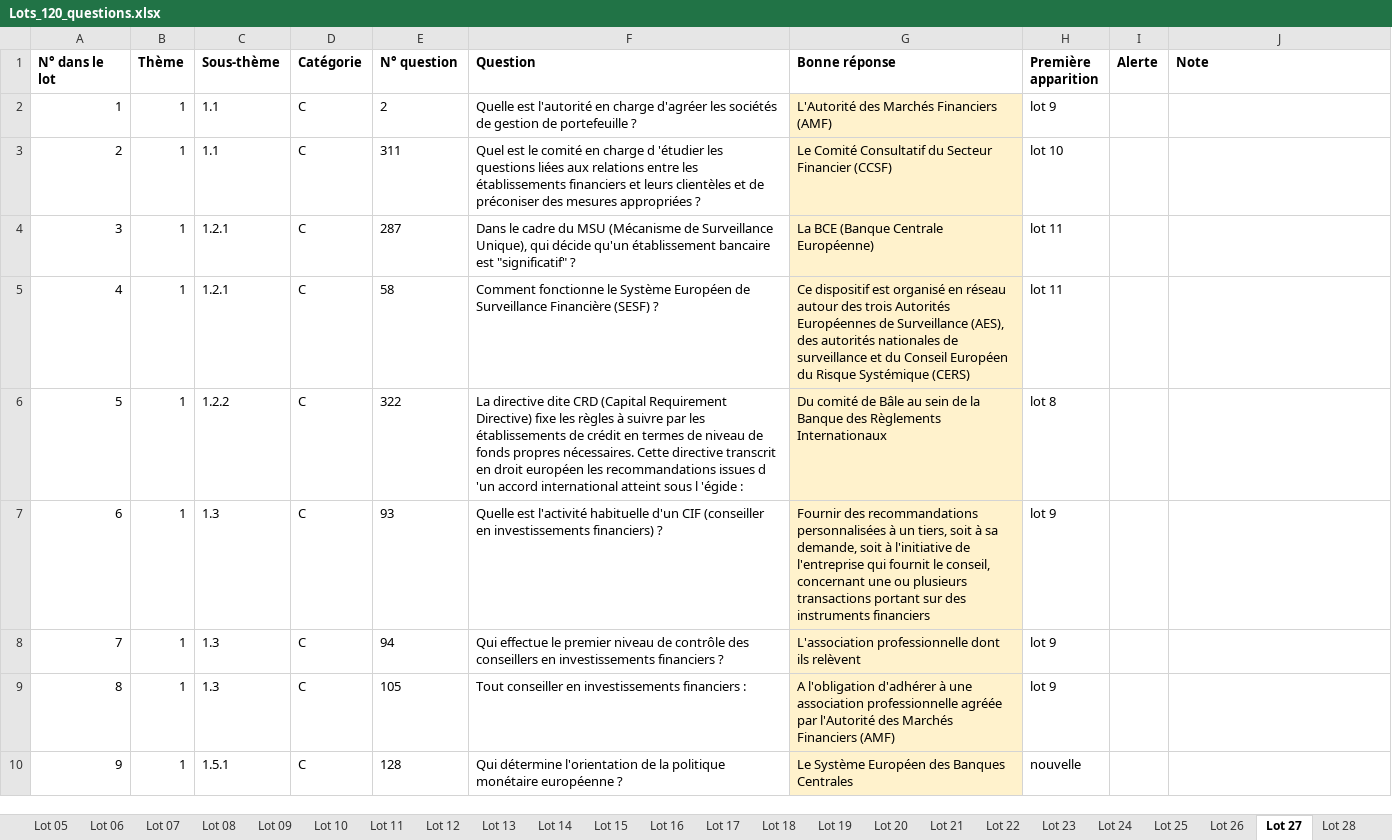
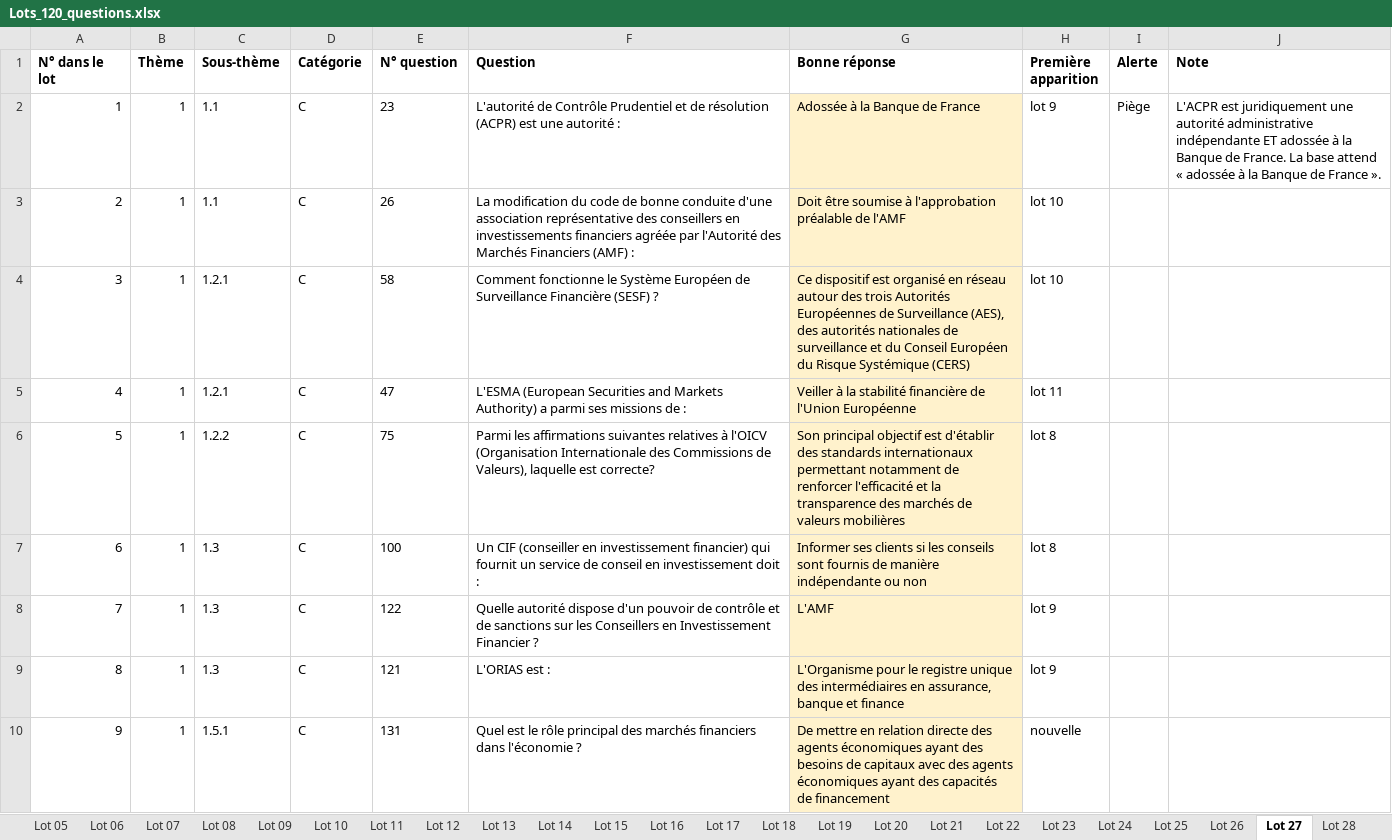
Before and after one commit to Ckyran/dmd-AMF, an Excel workbook: donnees/lots/Lots_120_questions.xlsx, sheet Lot 27, drawn as a sheet; only a part is shown; values as stored, in another font and other column widths than the file's, no borders; the diff covers the shown part only; the diff names each change by its address in the sheet, - before the commit and + after, or states it on an @@ line.

```diff
--- a/donnees/lots/Lots_120_questions.xlsx (sheet Lot 27)
+++ b/donnees/lots/Lots_120_questions.xlsx (sheet Lot 27)
-E2 (N° question): 2
+E2 (N° question): 23
-F2 (Question): Quelle est l'autorité en charge d'agréer les sociétés de gestion de portefeuille ?
+F2 (Question): L'autorité de Contrôle Prudentiel et de résolution (ACPR) est une autorité :
-G2 (Bonne réponse): L'Autorité des Marchés Financiers (AMF)
+G2 (Bonne réponse): Adossée à la Banque de France
-I2 (Alerte): (empty)
+I2 (Alerte): Piège
-J2 (Note): (empty)
+J2 (Note): L'ACPR est juridiquement une autorité administrative indépendante ET adossée à la Banque de France. La base attend « adossée à la Banque de France ».
-E3 (N° question): 311
+E3 (N° question): 26
-F3 (Question): Quel est le comité en charge d 'étudier les questions liées aux relations entre les établissements financiers et leurs clientèles et de préconiser des mesures appropriées ?
+F3 (Question): La modification du code de bonne conduite d'une association représentative des conseillers en investissements financiers agréée par l'Autorité des Marchés Financiers (AMF) :
-G3 (Bonne réponse): Le Comité Consultatif du Secteur Financier (CCSF)
+G3 (Bonne réponse): Doit être soumise à l'approbation préalable de l'AMF
-E4 (N° question): 287
+E4 (N° question): 58
-F4 (Question): Dans le cadre du MSU (Mécanisme de Surveillance Unique), qui décide qu'un établissement bancaire est "significatif" ?
+F4 (Question): Comment fonctionne le Système Européen de Surveillance Financière (SESF) ?
-G4 (Bonne réponse): La BCE (Banque Centrale Européenne)
+G4 (Bonne réponse): Ce dispositif est organisé en réseau autour des trois Autorités Européennes de Surveillance (AES), des autorités nationales de surveillance et du Conseil Européen du Risque Systémique (CERS)
-H4 (Première apparition): lot 11
+H4 (Première apparition): lot 10
-E5 (N° question): 58
+E5 (N° question): 47
-F5 (Question): Comment fonctionne le Système Européen de Surveillance Financière (SESF) ?
+F5 (Question): L'ESMA (European Securities and Markets Authority) a parmi ses missions de :
-G5 (Bonne réponse): Ce dispositif est organisé en réseau autour des trois Autorités Européennes de Surveillance (AES), des autorités nationales de surveillance et du Conseil Européen du Risque Systémique (CERS)
+G5 (Bonne réponse): Veiller à la stabilité financière de l'Union Européenne
-E6 (N° question): 322
+E6 (N° question): 75
-F6 (Question): La directive dite CRD (Capital Requirement Directive) fixe les règles à suivre par les établissements de crédit en termes de niveau de fonds propres nécessaires. Cette directive transcrit en droit européen les recommandations issues d 'un accord international atteint sous l 'égide :
+F6 (Question): Parmi les affirmations suivantes relatives à l'OICV (Organisation Internationale des Commissions de Valeurs), laquelle est correcte?
-G6 (Bonne réponse): Du comité de Bâle au sein de la Banque des Règlements Internationaux
+G6 (Bonne réponse): Son principal objectif est d'établir des standards internationaux permettant notamment de renforcer l'efficacité et la transparence des marchés de valeurs mobilières
-E7 (N° question): 93
+E7 (N° question): 100
-F7 (Question): Quelle est l'activité habituelle d'un CIF (conseiller en investissements financiers) ?
+F7 (Question): Un CIF (conseiller en investissement financier) qui fournit un service de conseil en investissement doit :
-G7 (Bonne réponse): Fournir des recommandations personnalisées à un tiers, soit à sa demande, soit à l'initiative de l'entreprise qui fournit le conseil, concernant une ou plusieurs transactions portant sur des instruments financiers
+G7 (Bonne réponse): Informer ses clients si les conseils sont fournis de manière indépendante ou non
-H7 (Première apparition): lot 9
+H7 (Première apparition): lot 8
-E8 (N° question): 94
+E8 (N° question): 122
-F8 (Question): Qui effectue le premier niveau de contrôle des conseillers en investissements financiers ?
+F8 (Question): Quelle autorité dispose d'un pouvoir de contrôle et de sanctions sur les Conseillers en Investissement Financier ?
-G8 (Bonne réponse): L'association professionnelle dont ils relèvent
+G8 (Bonne réponse): L'AMF
-E9 (N° question): 105
+E9 (N° question): 121
-F9 (Question): Tout conseiller en investissements financiers :
+F9 (Question): L'ORIAS est :
-G9 (Bonne réponse): A l'obligation d'adhérer à une association professionnelle agréée par l'Autorité des Marchés Financiers (AMF)
+G9 (Bonne réponse): L'Organisme pour le registre unique des intermédiaires en assurance, banque et finance
-E10 (N° question): 128
+E10 (N° question): 131
-F10 (Question): Qui détermine l'orientation de la politique monétaire européenne ?
+F10 (Question): Quel est le rôle principal des marchés financiers dans l'économie ?
-G10 (Bonne réponse): Le Système Européen des Banques Centrales
+G10 (Bonne réponse): De mettre en relation directe des agents économiques ayant des besoins de capitaux avec des agents économiques ayant des capacités de financement
```
Also changed, not shown: 349 edited cells elsewhere in this sheet, sheet Lot 25, sheet Lot 08, sheet Lot 20, sheet Lot 29, sheet Lot 22, sheet Lot 30, 29 more sheets, other sheet tabs, 17 other files.
